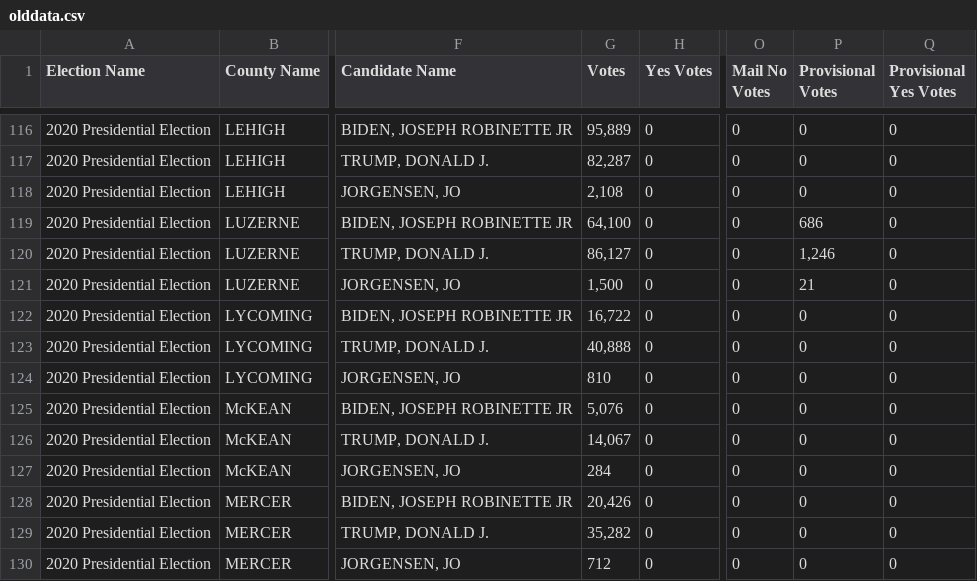
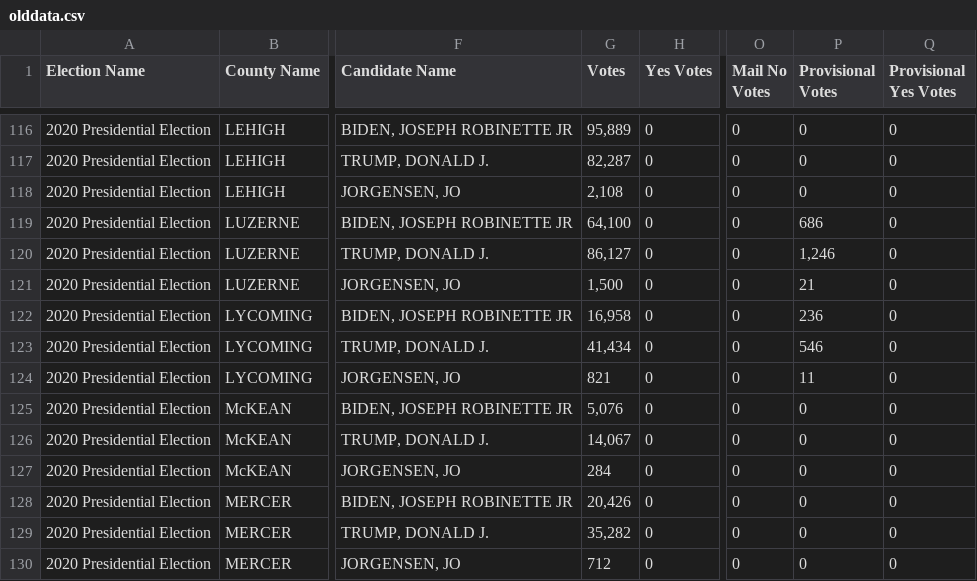
Before and after one commit to blu3r4d0n/electiondata, a CSV file: electionnight/pa/olddata.csv, drawn as a sheet; only a part is shown, gaps mark what is left out; the diff names each change by its address in the sheet, - before the commit and + after, or states it on an @@ line.

```diff
--- a/electionnight/pa/olddata.csv
+++ b/electionnight/pa/olddata.csv
-G122 (Votes): 16,722
+G122 (Votes): 16,958
-P122 (Provisional Votes): 0
+P122 (Provisional Votes): 236
-G123 (Votes): 40,888
+G123 (Votes): 41,434
-P123 (Provisional Votes): 0
+P123 (Provisional Votes): 546
-G124 (Votes): 810
+G124 (Votes): 821
-P124 (Provisional Votes): 0
+P124 (Provisional Votes): 11
```
Also changed, not shown: electionnight/pa/results.csv, electionnight/pa/results_2020.csv.
